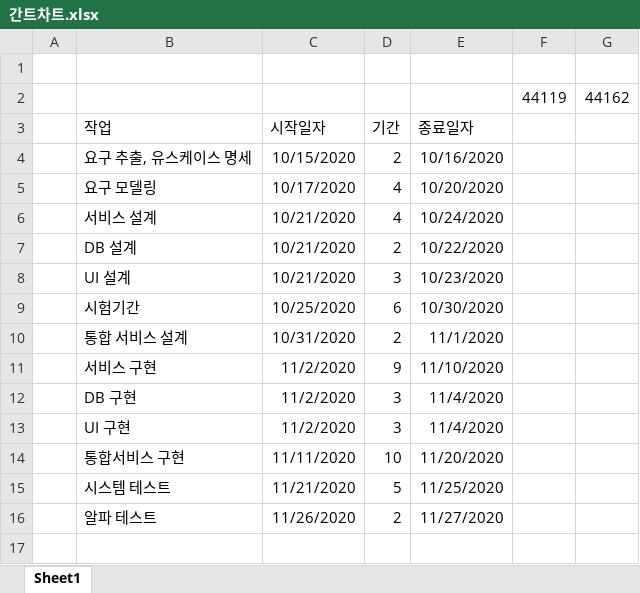
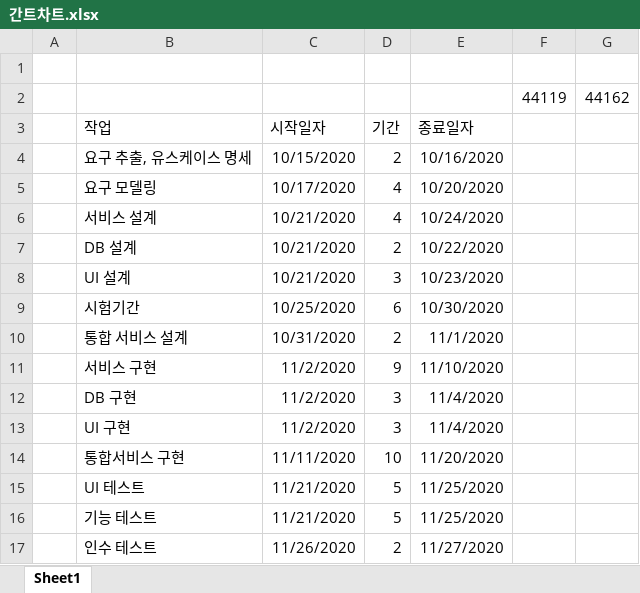
Before and after one commit to gusrb3164/sw_engineering_project, an Excel workbook: 계획서/간트차트.xlsx, sheet Sheet1, drawn as a sheet; values as stored, in another font and other column widths than the file's, no borders; charts and pictures not drawn; addresses are those after the commit; the diff names each change by its address in the sheet, - before the commit and + after, or states it on an @@ line.

```diff
--- a/계획서/간트차트.xlsx (sheet Sheet1)
+++ b/계획서/간트차트.xlsx (sheet Sheet1)
-B15 (작업): 시스템 테스트
+B15 (작업): UI 테스트
+row 16:  | 기능 테스트 | 11/21/2020 | 5 | 11/25/2020
-B17 (작업): 알파 테스트
+B17 (작업): 인수 테스트
```
Also changed, not shown: formulas that keep their value, charts or pictures, 5 other files.
